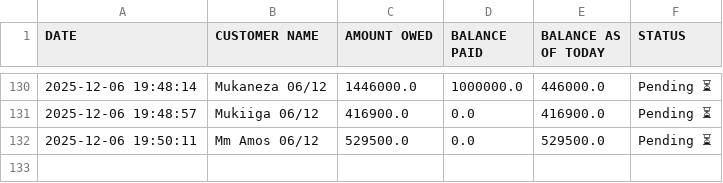
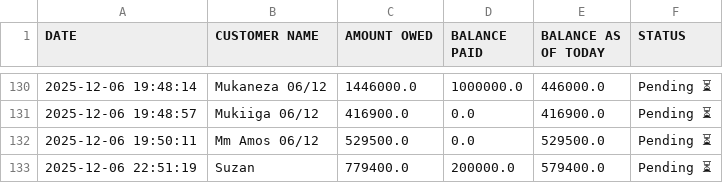
Before and after one commit to peter4652k/debttracker, a CSV file: data/customers.csv, drawn as a sheet; only a part is shown, gaps mark what is left out; the diff names each change by its address in the sheet, - before the commit and + after, or states it on an @@ line.

Commit message:
Update customers.csv from Streamlit app

```diff
--- a/data/customers.csv
+++ b/data/customers.csv
+row 133: 2025-12-06 22:51:19 | Suzan | 779400.0 | 200000.0 | 579400.0 | Pending ⏳
```
